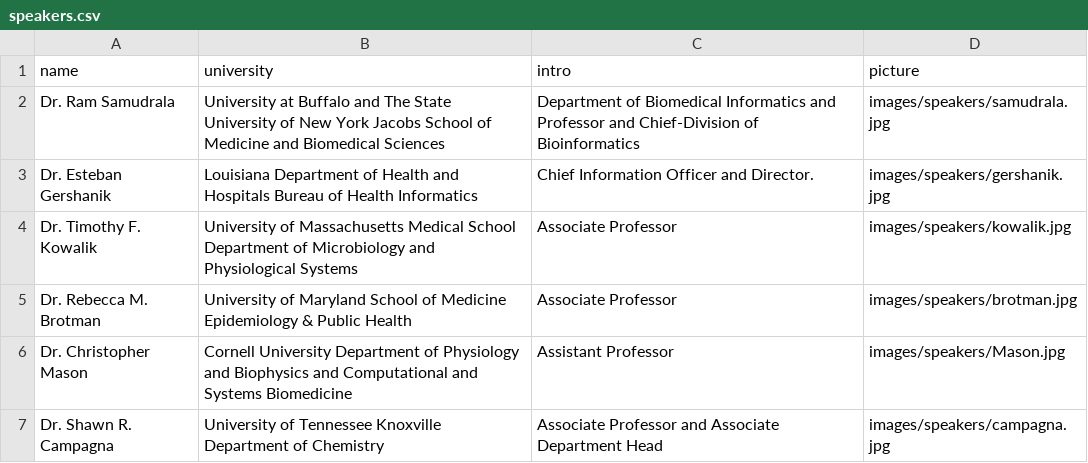
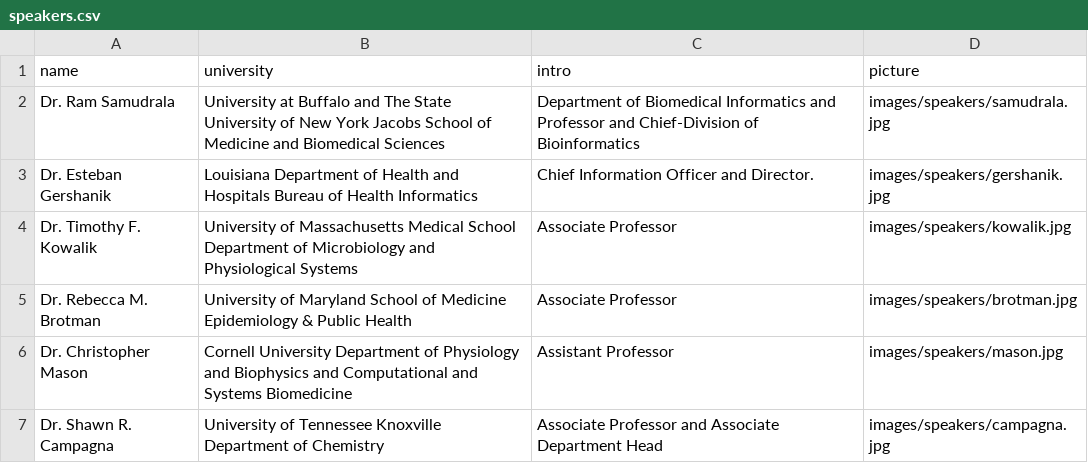
Before and after one commit to lbrn/new-jekyll-lbrn, a CSV file: _data/speakers.csv, drawn as a sheet.

```diff
--- a/_data/speakers.csv
+++ b/_data/speakers.csv
@@ -5,3 +5,3 @@ Dr. Timothy F. Kowalik,University of Massachusetts Medical School Department of
 Dr. Rebecca M. Brotman,University of Maryland School of Medicine Epidemiology & Public Health, Associate Professor,images/speakers/brotman.jpg
-Dr. Christopher Mason,Cornell University Department of Physiology and Biophysics and Computational and Systems Biomedicine, Assistant Professor,images/speakers/Mason.jpg
+Dr. Christopher Mason,Cornell University Department of Physiology and Biophysics and Computational and Systems Biomedicine, Assistant Professor,images/speakers/mason.jpg
 Dr. Shawn R. Campagna,University of Tennessee Knoxville Department of Chemistry, Associate Professor and Associate Department Head,images/speakers/campagna.jpg
```
Also changed, not shown: 1 other file.
